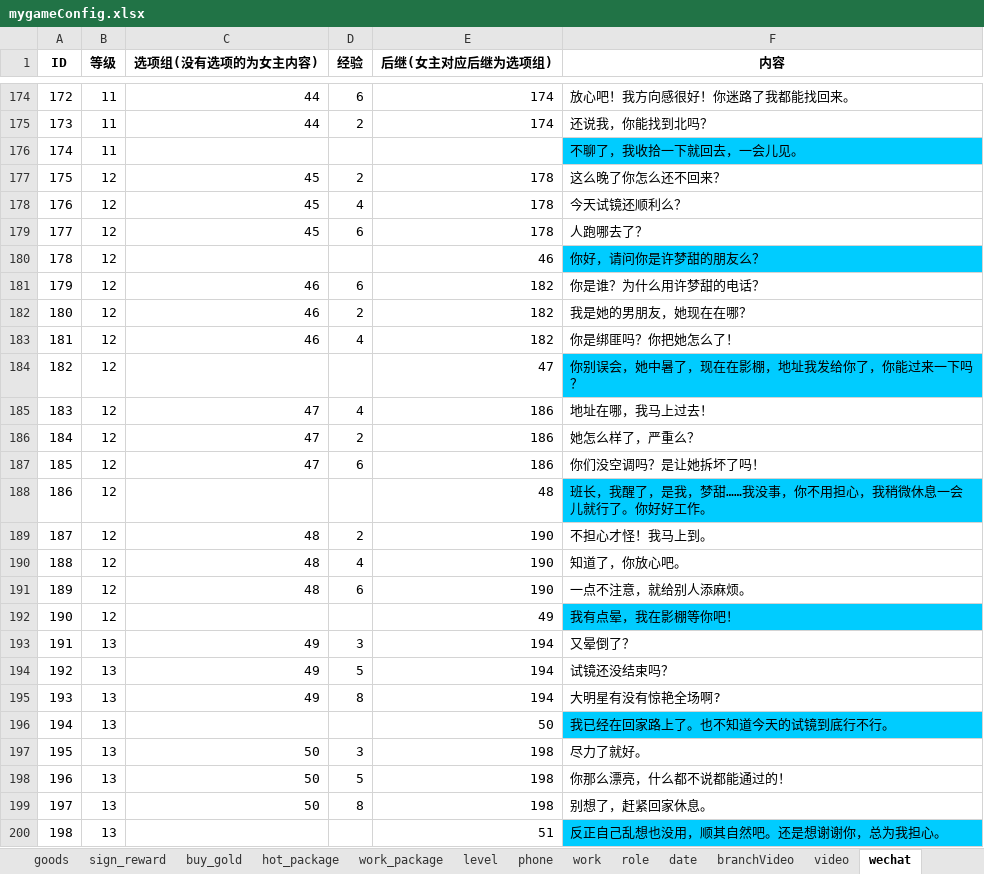
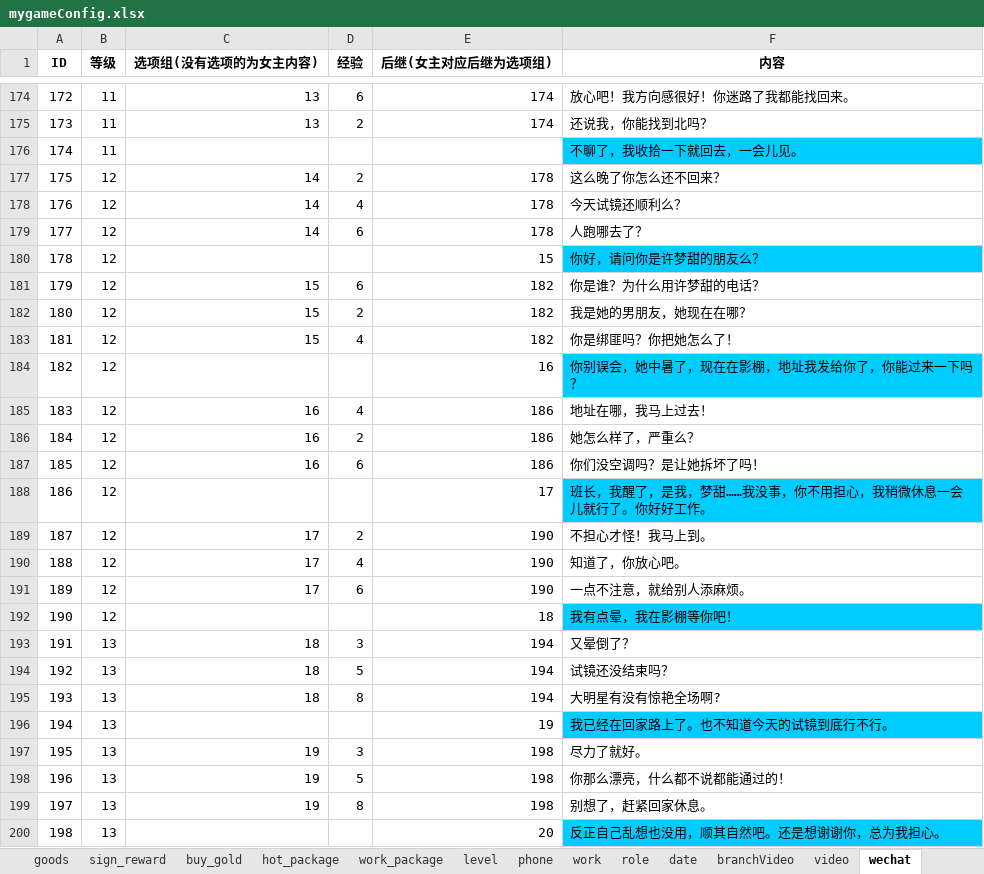
Before and after one commit to chdwb/first, an Excel workbook: tools/data/mygameConfig.xlsx, sheet wechat, drawn as a sheet; only a part is shown, gaps mark what is left out; values as stored, in another font and other column widths than the file's, no borders; the diff covers the shown part only; the diff names each change by its address in the sheet, - before the commit and + after, or states it on an @@ line.

```diff
--- a/tools/data/mygameConfig.xlsx (sheet wechat)
+++ b/tools/data/mygameConfig.xlsx (sheet wechat)
-C174:C175 (选项组(没有选项的为女主内容)): 44
+C174:C175 (选项组(没有选项的为女主内容)): 13
-C177:C179 (选项组(没有选项的为女主内容)): 45
+C177:C179 (选项组(没有选项的为女主内容)): 14
-E180 (后继(女主对应后继为选项组)): 46
+E180 (后继(女主对应后继为选项组)): 15
-C181:C183 (选项组(没有选项的为女主内容)): 46
+C181:C183 (选项组(没有选项的为女主内容)): 15
-E184 (后继(女主对应后继为选项组)): 47
+E184 (后继(女主对应后继为选项组)): 16
-C185:C187 (选项组(没有选项的为女主内容)): 47
+C185:C187 (选项组(没有选项的为女主内容)): 16
-E188 (后继(女主对应后继为选项组)): 48
+E188 (后继(女主对应后继为选项组)): 17
-C189:C191 (选项组(没有选项的为女主内容)): 48
+C189:C191 (选项组(没有选项的为女主内容)): 17
-E192 (后继(女主对应后继为选项组)): 49
+E192 (后继(女主对应后继为选项组)): 18
-C193:C195 (选项组(没有选项的为女主内容)): 49
+C193:C195 (选项组(没有选项的为女主内容)): 18
-E196 (后继(女主对应后继为选项组)): 50
+E196 (后继(女主对应后继为选项组)): 19
-C197:C199 (选项组(没有选项的为女主内容)): 50
+C197:C199 (选项组(没有选项的为女主内容)): 19
-E200 (后继(女主对应后继为选项组)): 51
+E200 (后继(女主对应后继为选项组)): 20
```
Also changed, not shown: 621 edited cells elsewhere in this sheet, 6 other files.
